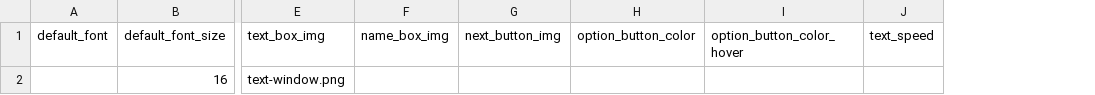
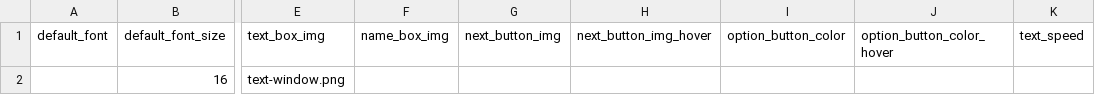
Before and after one commit to neilejohnson/visualnovel, a CSV file: config.csv, drawn as a sheet; only a part is shown, gaps mark what is left out; the diff names each change by its address in the sheet, - before the commit and + after, or states it on an @@ line.

```diff
--- a/config.csv
+++ b/config.csv
+column H (next_button_img_hover), empty
```
Also changed, not shown: 4 other files.
